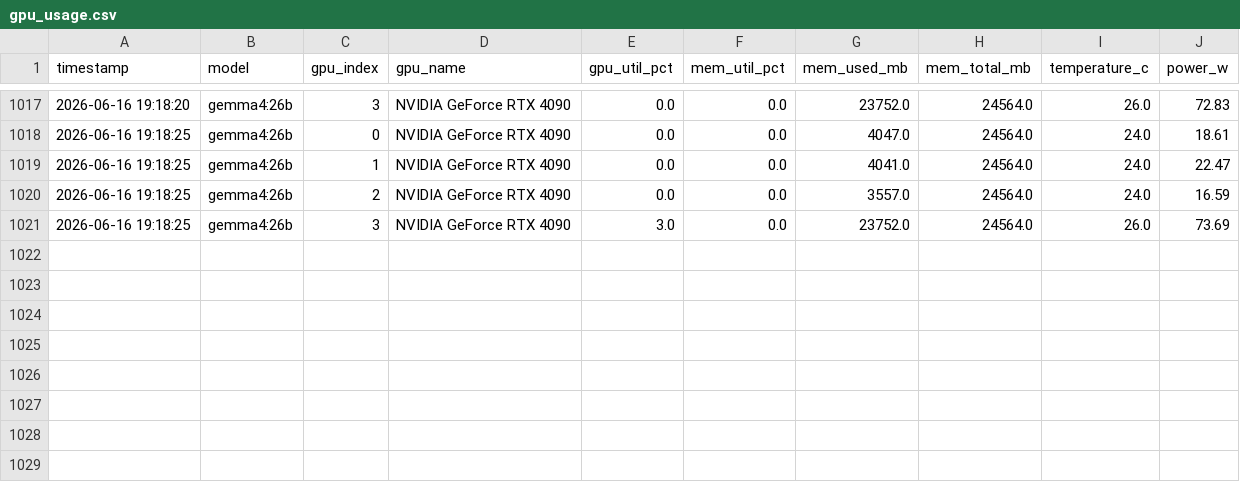
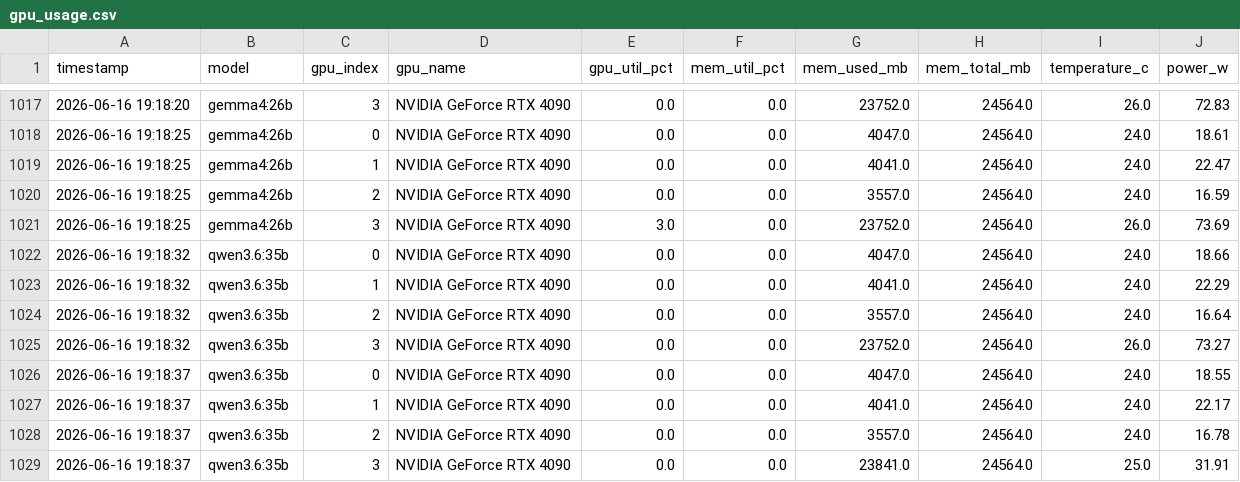
Before and after one commit to ChulseoungChae/adk-agent-lab, a CSV file: 02_model_compare_book/output/gpu_usage.csv, drawn as a sheet; only a part is shown, gaps mark what is left out; the diff names each change by its address in the sheet, - before the commit and + after, or states it on an @@ line.

Commit message:
[qwen3.6:35b] Model compare book output

```diff
--- a/02_model_compare_book/output/gpu_usage.csv
+++ b/02_model_compare_book/output/gpu_usage.csv
+row 1022: 2026-06-16 19:18:32 | qwen3.6:35b | 0 | NVIDIA GeForce RTX 4090 | 0.0 | 0.0 | 4047.0 | 24564.0 | 24.0 | 18.66
+row 1023: 2026-06-16 19:18:32 | qwen3.6:35b | 1 | NVIDIA GeForce RTX 4090 | 0.0 | 0.0 | 4041.0 | 24564.0 | 24.0 | 22.29
+row 1024: 2026-06-16 19:18:32 | qwen3.6:35b | 2 | NVIDIA GeForce RTX 4090 | 0.0 | 0.0 | 3557.0 | 24564.0 | 24.0 | 16.64
+row 1025: 2026-06-16 19:18:32 | qwen3.6:35b | 3 | NVIDIA GeForce RTX 4090 | 0.0 | 0.0 | 23752.0 | 24564.0 | 26.0 | 73.27
+row 1026: 2026-06-16 19:18:37 | qwen3.6:35b | 0 | NVIDIA GeForce RTX 4090 | 0.0 | 0.0 | 4047.0 | 24564.0 | 24.0 | 18.55
+row 1027: 2026-06-16 19:18:37 | qwen3.6:35b | 1 | NVIDIA GeForce RTX 4090 | 0.0 | 0.0 | 4041.0 | 24564.0 | 24.0 | 22.17
+row 1028: 2026-06-16 19:18:37 | qwen3.6:35b | 2 | NVIDIA GeForce RTX 4090 | 0.0 | 0.0 | 3557.0 | 24564.0 | 24.0 | 16.78
+row 1029: 2026-06-16 19:18:37 | qwen3.6:35b | 3 | NVIDIA GeForce RTX 4090 | 0.0 | 0.0 | 23841.0 | 24564.0 | 25.0 | 31.91
```
Also changed, not shown: 2 other files.
